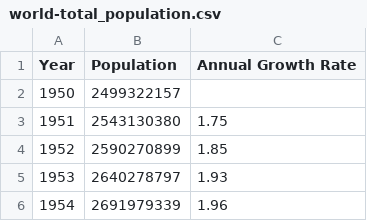
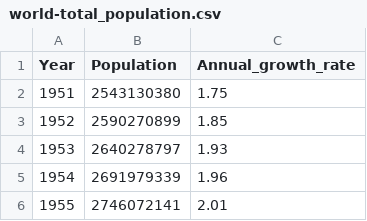
Before and after one commit to hmq1812/FIT3179-Assignment2, a CSV file: data/world-total_population.csv, drawn as a sheet; only a part is shown; the shorter side is filled out with more unchanged rows.

Commit message:
Update data files and add more map

```diff
--- a/data/world-total_population.csv
+++ b/data/world-total_population.csv
@@ -1,3 +1,2 @@
-Year, Population, Annual Growth Rate
-1950,2499322157
+Year,Population,Annual_growth_rate
 1951,2543130380,1.75
```
Also changed, not shown: 3 other files.
